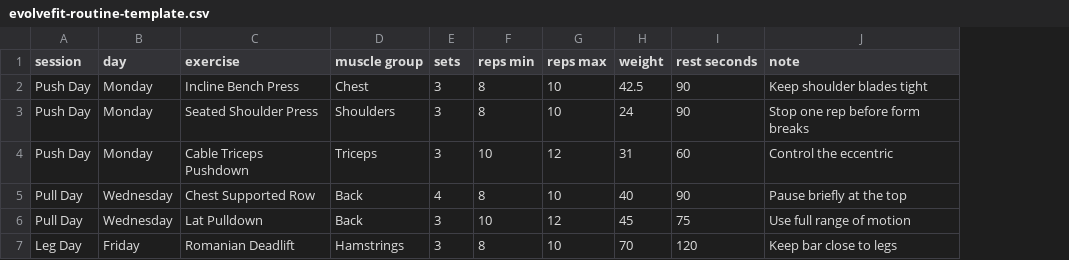
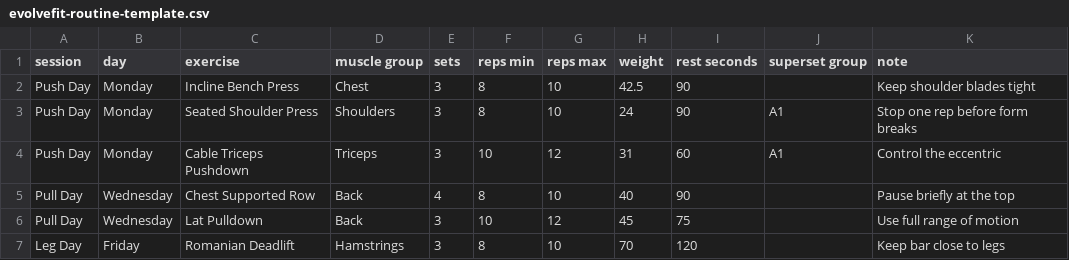
Before and after one commit to tdbaophuc/EvolveFit, a CSV file: public/samples/evolvefit-routine-template.csv, drawn as a sheet; the diff names each change by its address in the sheet, - before the commit and + after, or states it on an @@ line.

```diff
--- a/public/samples/evolvefit-routine-template.csv
+++ b/public/samples/evolvefit-routine-template.csv
+column J (superset group), rows 3-4: A1 | A1
```
Also changed, not shown: 5 other files.
